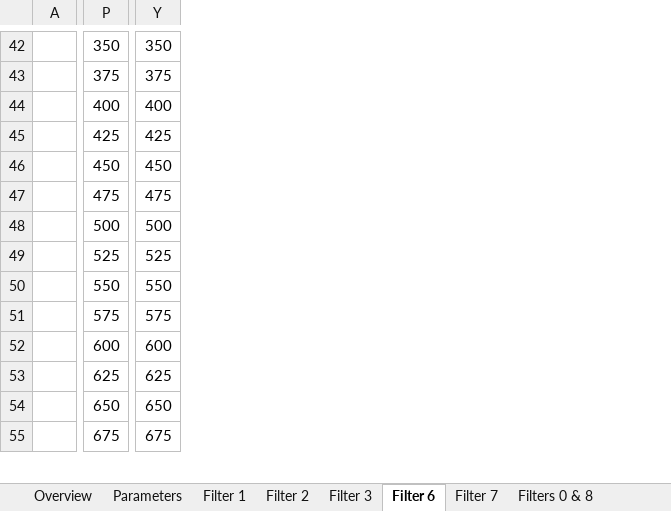
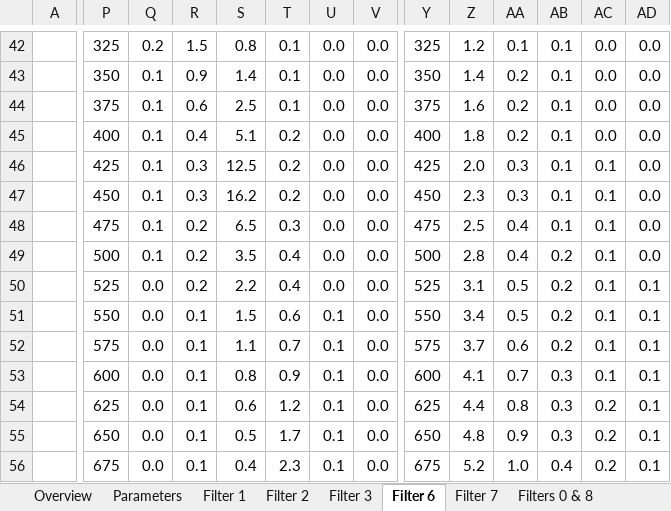
Before and after one commit to michgz/ac7maker, an Excel workbook: Documentation of Casio formats/EQ_Filters.xlsx, sheet Filter 6, drawn as a sheet; only a part is shown, gaps mark what is left out; values as stored, in another font and other column widths than the file's, no borders; charts and pictures not drawn; removed rows and columns are numbered as before the commit, all else as after; rows hold the shown columns only; the diff covers the shown part only; the diff names each change by its address in the sheet, - before the commit and + after, or states it on an @@ line.

Commit message:
Fix up a bit, and add graphs to filter 6

```diff
--- a/Documentation of Casio formats/EQ_Filters.xlsx (sheet Filter 6)
+++ b/Documentation of Casio formats/EQ_Filters.xlsx (sheet Filter 6)
+column Q, rows 42-46: 0.2 | 0.1 | 0.1 | 0.1 | 0.1; rows 50-56: all 0.0
+column R, rows 42-46: 1.5 | 0.9 | 0.6 | 0.4 | 0.3; rows 50-56: 0.2 | 0.1 | 0.1 | 0.1 | 0.1 | 0.1 | 0.1
+column S, rows 42-46: 0.8 | 1.4 | 2.5 | 5.1 | 12.5; rows 50-56: 2.2 | 1.5 | 1.1 | 0.8 | 0.6 | 0.5 | 0.4
+column T, rows 42-46: 0.1 | 0.1 | 0.1 | 0.2 | 0.2; rows 50-56: 0.4 | 0.6 | 0.7 | 0.9 | 1.2 | 1.7 | 2.3
+column U, rows 42-46: all 0.0; rows 50-56: 0.0 | 0.1 | 0.1 | 0.1 | 0.1 | 0.1 | 0.1
+column V, rows 42-46: all 0.0; rows 50-56: all 0.0
+column Z, rows 42-46: 1.2 | 1.4 | 1.6 | 1.8 | 2.0; rows 50-56: 3.1 | 3.4 | 3.7 | 4.1 | 4.4 | 4.8 | 5.2
+column AA, rows 42-46: 0.1 | 0.2 | 0.2 | 0.2 | 0.3; rows 50-56: 0.5 | 0.5 | 0.6 | 0.7 | 0.8 | 0.9 | 1.0
+column AB, rows 42-46: all 0.1; rows 50-56: 0.2 | 0.2 | 0.2 | 0.3 | 0.3 | 0.3 | 0.4
+column AC, rows 42-46: 0.0 | 0.0 | 0.0 | 0.0 | 0.1; rows 50-56: 0.1 | 0.1 | 0.1 | 0.1 | 0.2 | 0.2 | 0.2
+column AD, rows 42-46: all 0.0; rows 50-56: all 0.1
-P42: 350
+P42: 325
-Y42: 350
+Y42: 325
-P43: 375
+P43: 350
-Y43: 375
+Y43: 350
-P44: 400
+P44: 375
-Y44: 400
+Y44: 375
-P45: 425
+P45: 400
-Y45: 425
+Y45: 400
-P46: 450
+P46: 425
-Y46: 450
+Y46: 425
-row 47:  | 475 | 475
-row 48:  | 500 | 500
+row 47:  | 450 | 0.1 | 0.3 | 16.2 | 0.2 | 0.0 | 0.0 | 450 | 2.3 | 0.3 | 0.1 | 0.1 | 0.0
+row 48:  | 475 | 0.1 | 0.2 | 6.5 | 0.3 | 0.0 | 0.0 | 475 | 2.5 | 0.4 | 0.1 | 0.1 | 0.0
+row 49:  | 500 | 0.1 | 0.2 | 3.5 | 0.4 | 0.0 | 0.0 | 500 | 2.8 | 0.4 | 0.2 | 0.1 | 0.0
```
Also changed, not shown: 10 added columns, 12 removed columns and 37 edited cells elsewhere in this sheet, sheet Filter 3, sheet Filter 2, sheet Filter 7, sheet Parameters, sheet Overview, formulas that keep their value, charts or pictures.
